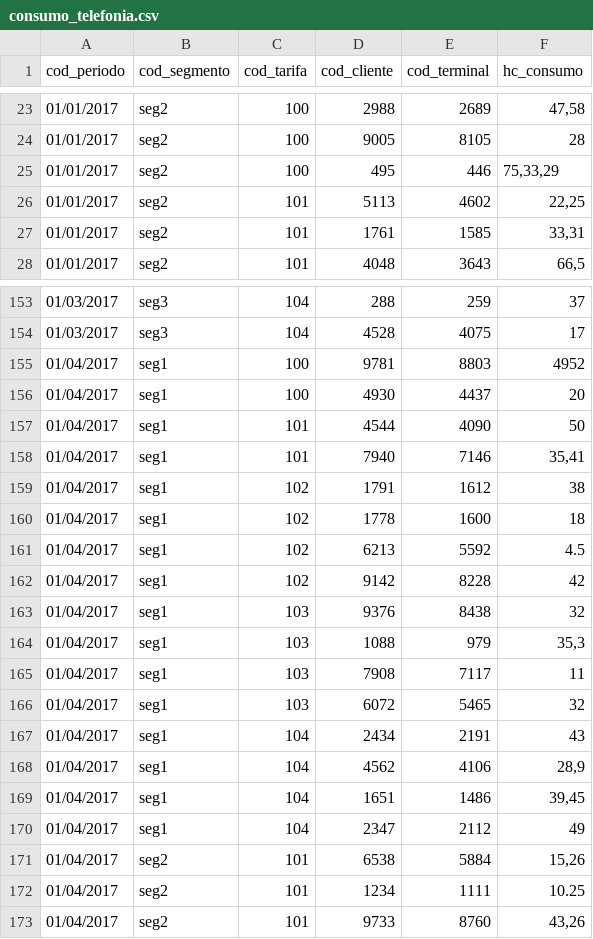
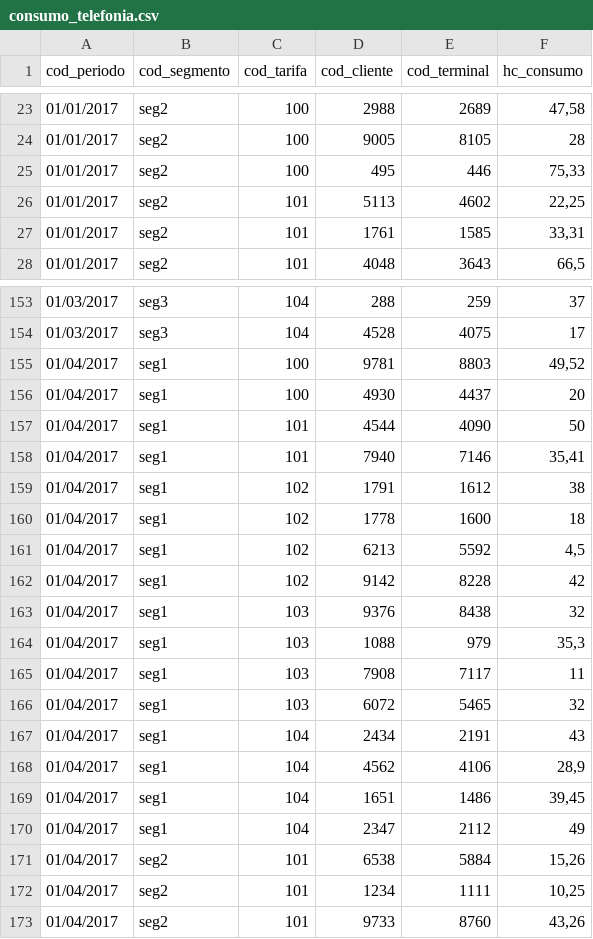
Before and after one commit to sergisobe/Estad-stica, a CSV file: consumo_telefonia.csv, drawn as a sheet; only a part is shown, gaps mark what is left out.

Commit message:
Update consumo_telefonia.csv

```diff
--- a/consumo_telefonia.csv
+++ b/consumo_telefonia.csv
@@ -24,3 +24,3 @@ cod_periodo;cod_segmento;cod_tarifa;cod_cliente;cod_terminal;hc_consumo
 01/01/2017;seg2;100;9005;8105;28
-01/01/2017;seg2;100;495;446;75,33,29
+01/01/2017;seg2;100;495;446;75,33
 01/01/2017;seg2;101;5113;4602;22,25
@@ -154,3 +154,3 @@ cod_periodo;cod_segmento;cod_tarifa;cod_cliente;cod_terminal;hc_consumo
 01/03/2017;seg3;104;4528;4075;17
-01/04/2017;seg1;100;9781;8803;4952
+01/04/2017;seg1;100;9781;8803;49,52
 01/04/2017;seg1;100;4930;4437;20
@@ -160,3 +160,3 @@ cod_periodo;cod_segmento;cod_tarifa;cod_cliente;cod_terminal;hc_consumo
 01/04/2017;seg1;102;1778;1600;18
-01/04/2017;seg1;102;6213;5592;4.5
+01/04/2017;seg1;102;6213;5592;4,5
 01/04/2017;seg1;102;9142;8228;42
@@ -171,3 +171,3 @@ cod_periodo;cod_segmento;cod_tarifa;cod_cliente;cod_terminal;hc_consumo
 01/04/2017;seg2;101;6538;5884;15,26
-01/04/2017;seg2;101;1234;1111;10.25
+01/04/2017;seg2;101;1234;1111;10,25
 01/04/2017;seg2;101;9733;8760;43,26
```
